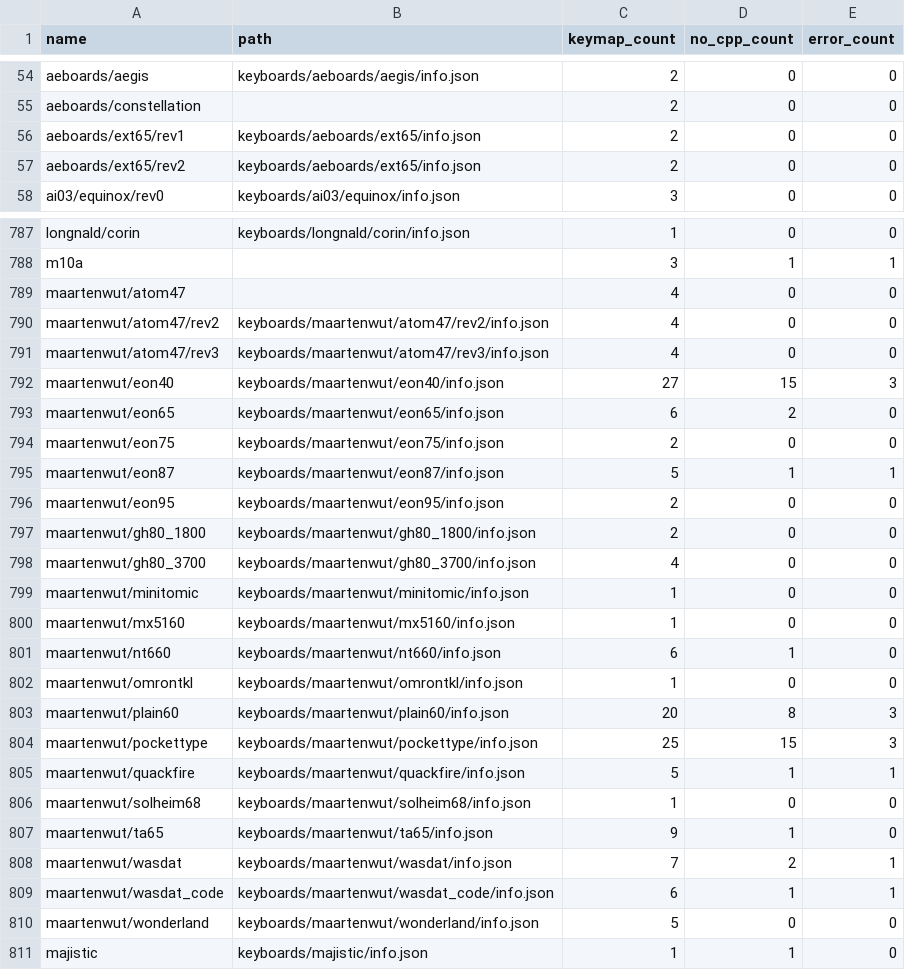
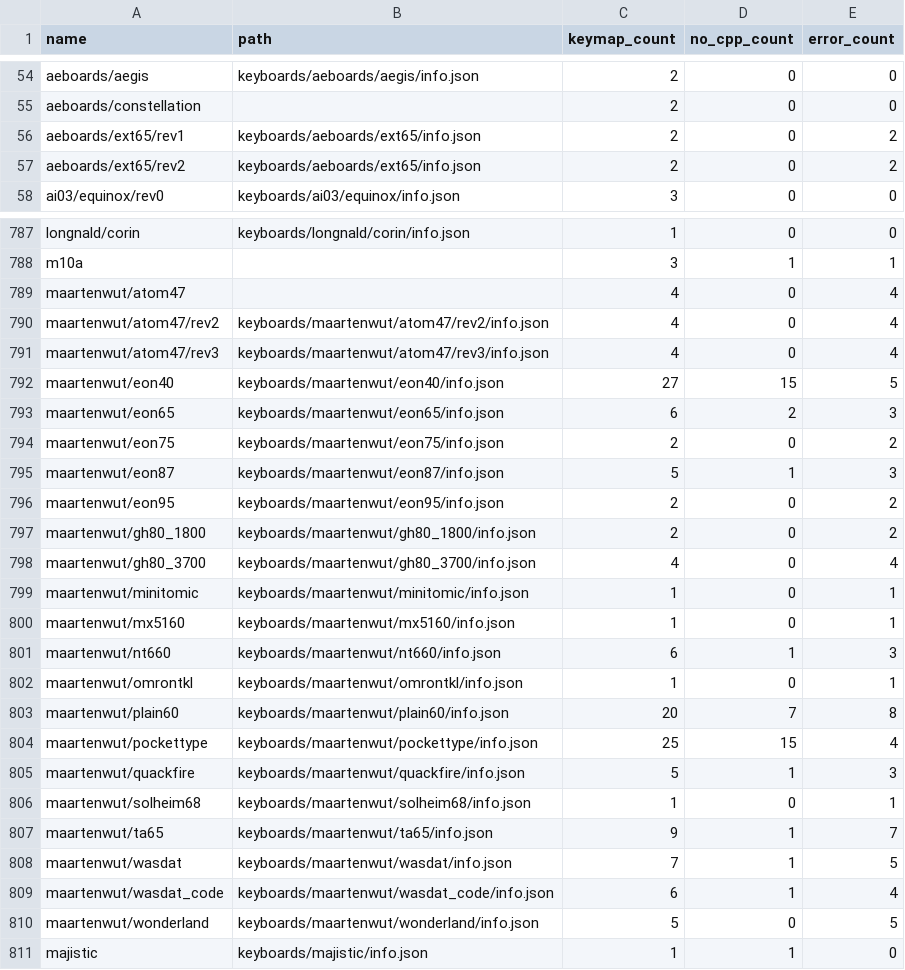
Before and after one commit to qmk-helper/qmk-database, a CSV file: stats/stats.csv, drawn as a sheet; only a part is shown, gaps mark what is left out; the diff covers the shown part only.

```diff
--- a/stats/stats.csv
+++ b/stats/stats.csv
@@ -55,4 +55,4 @@ aeboards/aegis,keyboards/aeboards/aegis/info.json,2,0,0
 aeboards/constellation,,2,0,0
-aeboards/ext65/rev1,keyboards/aeboards/ext65/info.json,2,0,0
-aeboards/ext65/rev2,keyboards/aeboards/ext65/info.json,2,0,0
+aeboards/ext65/rev1,keyboards/aeboards/ext65/info.json,2,0,2
+aeboards/ext65/rev2,keyboards/aeboards/ext65/info.json,2,0,2
 ai03/equinox/rev0,keyboards/ai03/equinox/info.json,3,0,0
@@ -788,24 +788,24 @@ longnald/corin,keyboards/longnald/corin/info.json,1,0,0
 m10a,,3,1,1
-maartenwut/atom47,,4,0,0
-maartenwut/atom47/rev2,keyboards/maartenwut/atom47/rev2/info.json,4,0,0
-maartenwut/atom47/rev3,keyboards/maartenwut/atom47/rev3/info.json,4,0,0
-maartenwut/eon40,keyboards/maartenwut/eon40/info.json,27,15,3
-maartenwut/eon65,keyboards/maartenwut/eon65/info.json,6,2,0
-maartenwut/eon75,keyboards/maartenwut/eon75/info.json,2,0,0
-maartenwut/eon87,keyboards/maartenwut/eon87/info.json,5,1,1
-maartenwut/eon95,keyboards/maartenwut/eon95/info.json,2,0,0
-maartenwut/gh80_1800,keyboards/maartenwut/gh80_1800/info.json,2,0,0
-maartenwut/gh80_3700,keyboards/maartenwut/gh80_3700/info.json,4,0,0
-maartenwut/minitomic,keyboards/maartenwut/minitomic/info.json,1,0,0
-maartenwut/mx5160,keyboards/maartenwut/mx5160/info.json,1,0,0
-maartenwut/nt660,keyboards/maartenwut/nt660/info.json,6,1,0
-maartenwut/omrontkl,keyboards/maartenwut/omrontkl/info.json,1,0,0
-maartenwut/plain60,keyboards/maartenwut/plain60/info.json,20,8,3
-maartenwut/pockettype,keyboards/maartenwut/pockettype/info.json,25,15,3
-maartenwut/quackfire,keyboards/maartenwut/quackfire/info.json,5,1,1
-maartenwut/solheim68,keyboards/maartenwut/solheim68/info.json,1,0,0
-maartenwut/ta65,keyboards/maartenwut/ta65/info.json,9,1,0
-maartenwut/wasdat,keyboards/maartenwut/wasdat/info.json,7,2,1
-maartenwut/wasdat_code,keyboards/maartenwut/wasdat_code/info.json,6,1,1
-maartenwut/wonderland,keyboards/maartenwut/wonderland/info.json,5,0,0
+maartenwut/atom47,,4,0,4
+maartenwut/atom47/rev2,keyboards/maartenwut/atom47/rev2/info.json,4,0,4
+maartenwut/atom47/rev3,keyboards/maartenwut/atom47/rev3/info.json,4,0,4
+maartenwut/eon40,keyboards/maartenwut/eon40/info.json,27,15,5
+maartenwut/eon65,keyboards/maartenwut/eon65/info.json,6,2,3
+maartenwut/eon75,keyboards/maartenwut/eon75/info.json,2,0,2
+maartenwut/eon87,keyboards/maartenwut/eon87/info.json,5,1,3
+maartenwut/eon95,keyboards/maartenwut/eon95/info.json,2,0,2
+maartenwut/gh80_1800,keyboards/maartenwut/gh80_1800/info.json,2,0,2
+maartenwut/gh80_3700,keyboards/maartenwut/gh80_3700/info.json,4,0,4
+maartenwut/minitomic,keyboards/maartenwut/minitomic/info.json,1,0,1
+maartenwut/mx5160,keyboards/maartenwut/mx5160/info.json,1,0,1
+maartenwut/nt660,keyboards/maartenwut/nt660/info.json,6,1,3
+maartenwut/omrontkl,keyboards/maartenwut/omrontkl/info.json,1,0,1
+maartenwut/plain60,keyboards/maartenwut/plain60/info.json,20,7,8
+maartenwut/pockettype,keyboards/maartenwut/pockettype/info.json,25,15,4
+maartenwut/quackfire,keyboards/maartenwut/quackfire/info.json,5,1,3
+maartenwut/solheim68,keyboards/maartenwut/solheim68/info.json,1,0,1
+maartenwut/ta65,keyboards/maartenwut/ta65/info.json,9,1,7
+maartenwut/wasdat,keyboards/maartenwut/wasdat/info.json,7,1,5
+maartenwut/wasdat_code,keyboards/maartenwut/wasdat_code/info.json,6,1,4
+maartenwut/wonderland,keyboards/maartenwut/wonderland/info.json,5,0,5
 majistic,keyboards/majistic/info.json,1,1,0
```
Also changed, not shown: 26 edited cells elsewhere in this file, 4 other files.
